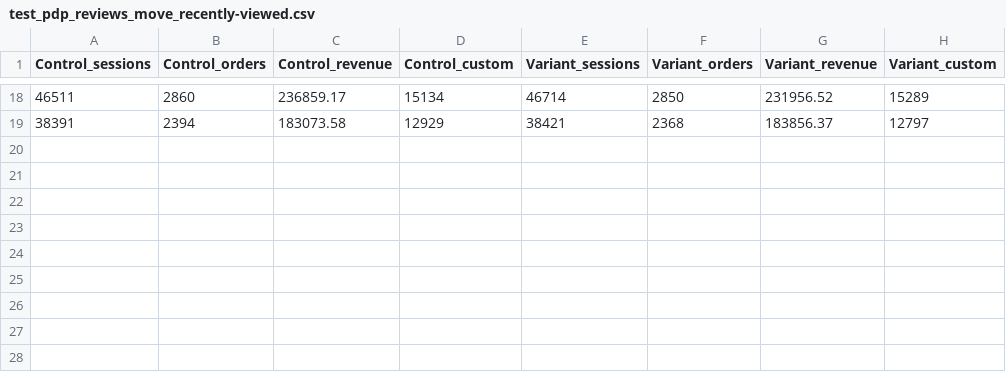
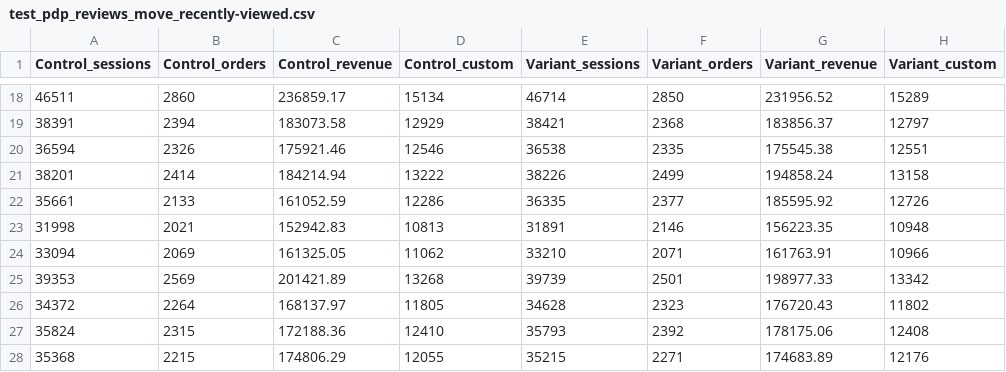
Before and after one commit to gymshark/dpi, a CSV file: abt-data/test_pdp_reviews_move_recently-viewed.csv, drawn as a sheet; only a part is shown, gaps mark what is left out.

Commit message:
Add files via upload

```diff
--- a/abt-data/test_pdp_reviews_move_recently-viewed.csv
+++ b/abt-data/test_pdp_reviews_move_recently-viewed.csv
@@ -19 +19,10 @@ Control_sessions,Control_orders,Control_revenue,Control_custom,Variant_sessions,
 38391,2394,183073.58,12929,38421,2368,183856.37,12797
+36594,2326,175921.46,12546,36538,2335,175545.38,12551
+38201,2414,184214.94,13222,38226,2499,194858.24,13158
+35661,2133,161052.59,12286,36335,2377,185595.92,12726
+31998,2021,152942.83,10813,31891,2146,156223.35,10948
+33094,2069,161325.05,11062,33210,2071,161763.91,10966
+39353,2569,201421.89,13268,39739,2501,198977.33,13342
+34372,2264,168137.97,11805,34628,2323,176720.43,11802
+35824,2315,172188.36,12410,35793,2392,178175.06,12408
+35368,2215,174806.29,12055,35215,2271,174683.89,12176
```
